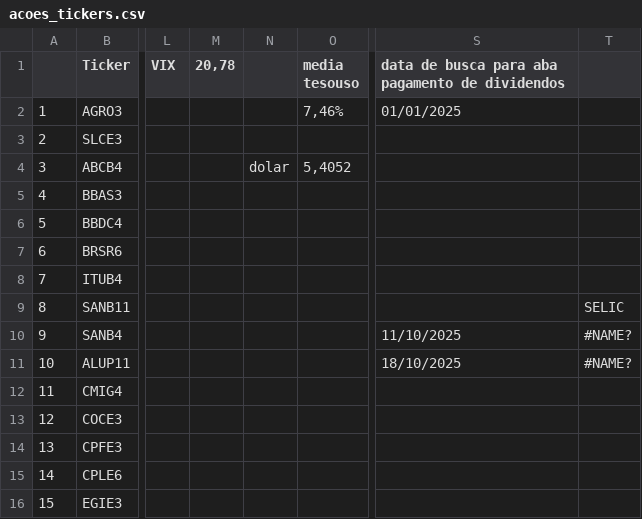
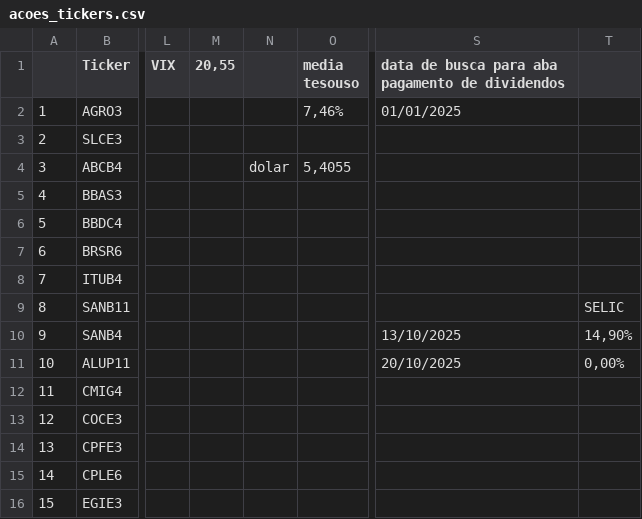
Before and after one commit to rogerioadf/csv-storage, a CSV file: acoes_tickers.csv, drawn as a sheet; only a part is shown, gaps mark what is left out; the diff names each change by its address in the sheet, - before the commit and + after, or states it on an @@ line.

```diff
--- a/acoes_tickers.csv
+++ b/acoes_tickers.csv
-M1: 20,78
+M1: 20,55
-O4 (media tesouso): 5,4052
+O4 (media tesouso): 5,4055
-S10: 11/10/2025
+S10: 13/10/2025
-T10: #NAME?
+T10: 14,90%
-S11: 18/10/2025
+S11: 20/10/2025
-T11: #NAME?
+T11: 0,00%
```
Also changed, not shown: dividendos.csv, fundamentalista.csv, 1 other file.
